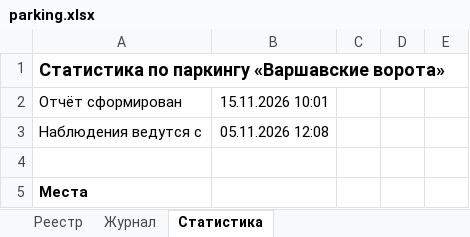
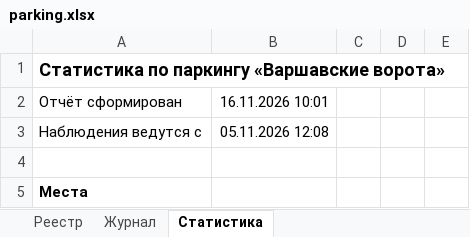
Before and after one commit to DmitryEDevyatkin/Parking_Monitor_VV141B, an Excel workbook: parking.xlsx, sheet Статистика, drawn as a sheet; only a part is shown; values as stored, in another font and other column widths than the file's, no borders; the diff names each change by its address in the sheet, - before the commit and + after, or states it on an @@ line.

```diff
--- a/parking.xlsx (sheet Статистика)
+++ b/parking.xlsx (sheet Статистика)
-B2: 15.11.2026 10:01
+B2: 16.11.2026 10:01
```
Also changed, not shown: 1 other file.
